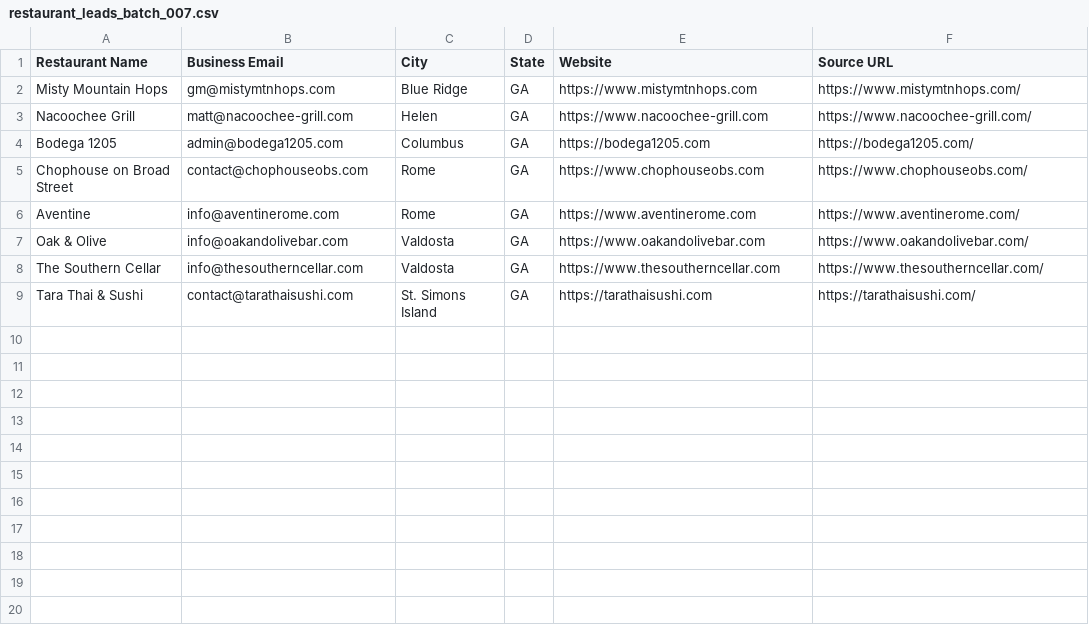
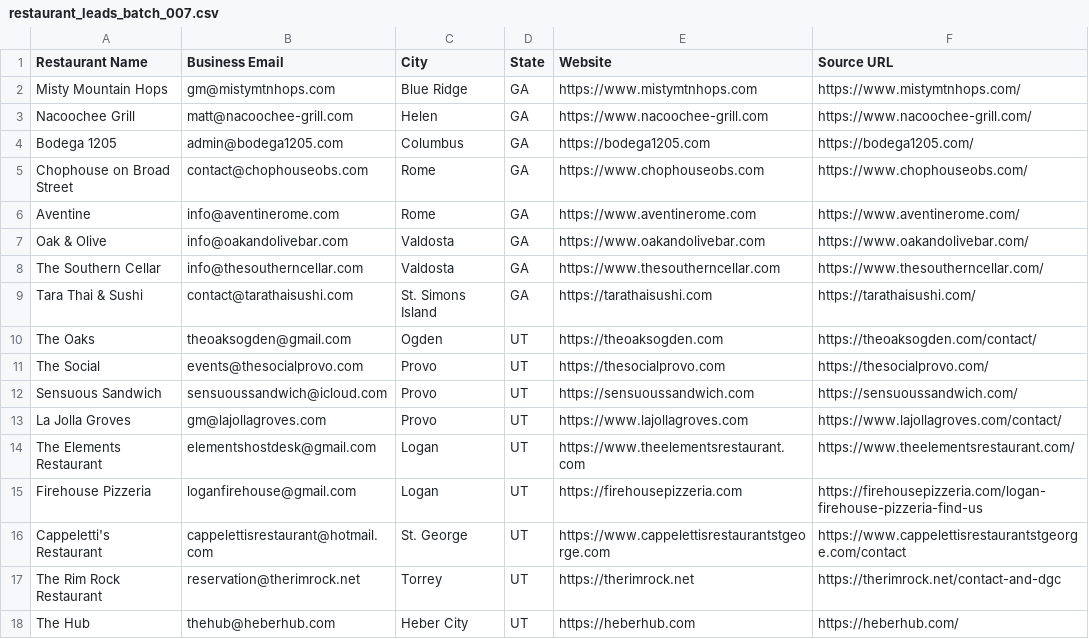
Before and after one commit to Kushams/BEFRS-OUTREACH, a CSV file: data/restaurant_leads_batch_007.csv, drawn as a sheet; the diff names each change by its address in the sheet, - before the commit and + after, or states it on an @@ line.

```diff
--- a/data/restaurant_leads_batch_007.csv
+++ b/data/restaurant_leads_batch_007.csv
+row 10: The Oaks | theoaksogden@gmail.com | Ogden | UT | https://theoaksogden.com | https://theoaksogden.com/contact/
+row 11: The Social | events@thesocialprovo.com | Provo | UT | https://thesocialprovo.com | https://thesocialprovo.com/
+row 12: Sensuous Sandwich | sensuoussandwich@icloud.com | Provo | UT | https://sensuoussandwich.com | https://sensuoussandwich.com/
+row 13: La Jolla Groves | gm@lajollagroves.com | Provo | UT | https://www.lajollagroves.com | https://www.lajollagroves.com/contact/
+row 14: The Elements Restaurant | elementshostdesk@gmail.com | Logan | UT | https://www.theelementsrestaurant.com | https://www.theelementsrestaurant.com/
+row 15: Firehouse Pizzeria | loganfirehouse@gmail.com | Logan | UT | https://firehousepizzeria.com | https://firehousepizzeria.com/logan-firehouse-pizzeria-find-us
+row 16: Cappeletti's Restaurant | cappelettisrestaurant@hotmail.com | St. George | UT | https://www.cappelettisrestaurantstgeorge.com | https://www.cappelettisrestaurantstgeorge.com/contact
+row 17: The Rim Rock Restaurant | reservation@therimrock.net | Torrey | UT | https://therimrock.net | https://therimrock.net/contact-and-dgc
+row 18: The Hub | thehub@heberhub.com | Heber City | UT | https://heberhub.com | https://heberhub.com/
```
